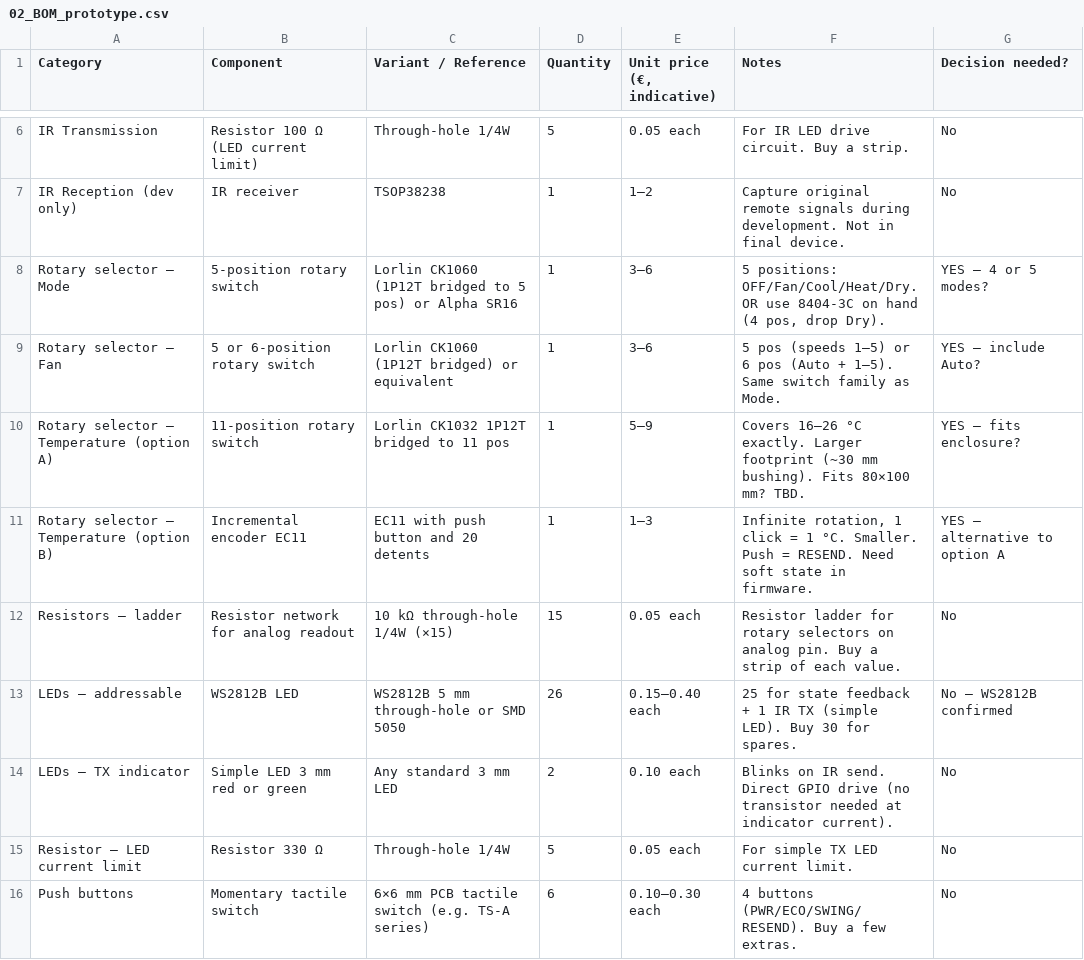
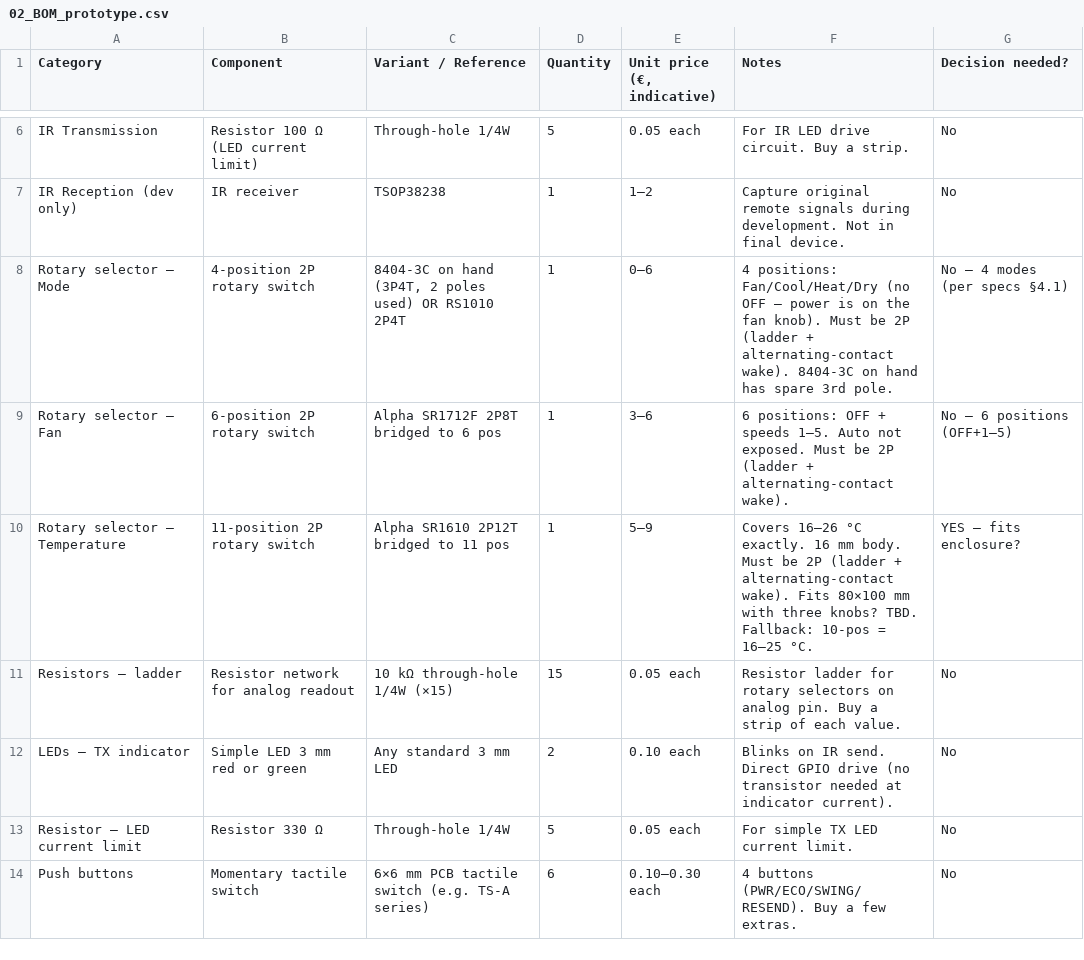
Before and after one commit to xdze2/trois_molettes, a CSV file: 02_BOM_prototype.csv, drawn as a sheet; only a part is shown, gaps mark what is left out; the diff covers the shown part only.

```diff
--- a/02_BOM_prototype.csv
+++ b/02_BOM_prototype.csv
@@ -7,8 +7,6 @@ IR Transmission	Resistor 100 Ω (LED current limit)	Through-hole 1/4W	5	0.05 eac
 IR Reception (dev only)	IR receiver	TSOP38238	1	1–2	Capture original remote signals during development. Not in final device.	No
-Rotary selector — Mode	5-position rotary switch	Lorlin CK1060 (1P12T bridged to 5 pos) or Alpha SR16	1	3–6	5 positions: OFF/Fan/Cool/Heat/Dry. OR use 8404-3C on hand (4 pos, drop Dry).	YES — 4 or 5 modes?
-Rotary selector — Fan	5 or 6-position rotary switch	Lorlin CK1060 (1P12T bridged) or equivalent	1	3–6	5 pos (speeds 1–5) or 6 pos (Auto + 1–5). Same switch family as Mode.	YES — include Auto?
-Rotary selector — Temperature (option A)	11-position rotary switch	Lorlin CK1032 1P12T bridged to 11 pos	1	5–9	Covers 16–26 °C exactly. Larger footprint (~30 mm bushing). Fits 80×100 mm? TBD.	YES — fits enclosure?
-Rotary selector — Temperature (option B)	Incremental encoder EC11	EC11 with push button and 20 detents	1	1–3	Infinite rotation, 1 click = 1 °C. Smaller. Push = RESEND. Need soft state in firmware.	YES — alternative to option A
+Rotary selector — Mode	4-position 2P rotary switch	8404-3C on hand (3P4T, 2 poles used) OR RS1010 2P4T	1	0–6	4 positions: Fan/Cool/Heat/Dry (no OFF — power is on the fan knob). Must be 2P (ladder + alternating-contact wake). 8404-3C on hand has spare 3rd pole.	No — 4 modes (per specs §4.1)
+Rotary selector — Fan	6-position 2P rotary switch	Alpha SR1712F 2P8T bridged to 6 pos	1	3–6	6 positions: OFF + speeds 1–5. Auto not exposed. Must be 2P (ladder + alternating-contact wake).	No — 6 positions (OFF+1–5)
+Rotary selector — Temperature	11-position 2P rotary switch	Alpha SR1610 2P12T bridged to 11 pos	1	5–9	Covers 16–26 °C exactly. 16 mm body. Must be 2P (ladder + alternating-contact wake). Fits 80×100 mm with three knobs? TBD. Fallback: 10-pos = 16–25 °C.	YES — fits enclosure?
 Resistors — ladder	Resistor network for analog readout	10 kΩ through-hole 1/4W (×15)	15	0.05 each	Resistor ladder for rotary selectors on analog pin. Buy a strip of each value.	No
-LEDs — addressable	WS2812B LED	WS2812B 5 mm through-hole or SMD 5050	26	0.15–0.40 each	25 for state feedback + 1 IR TX (simple LED). Buy 30 for spares.	No — WS2812B confirmed
 LEDs — TX indicator	Simple LED 3 mm red or green	Any standard 3 mm LED	2	0.10 each	Blinks on IR send. Direct GPIO drive (no transistor needed at indicator current).	No
```
Also changed, not shown: 1 added row, 2 removed rows and 1 edited cell elsewhere in this file, 7 other files.
